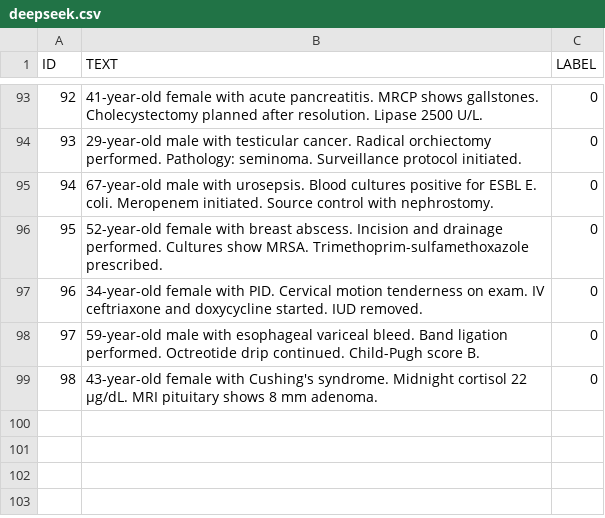
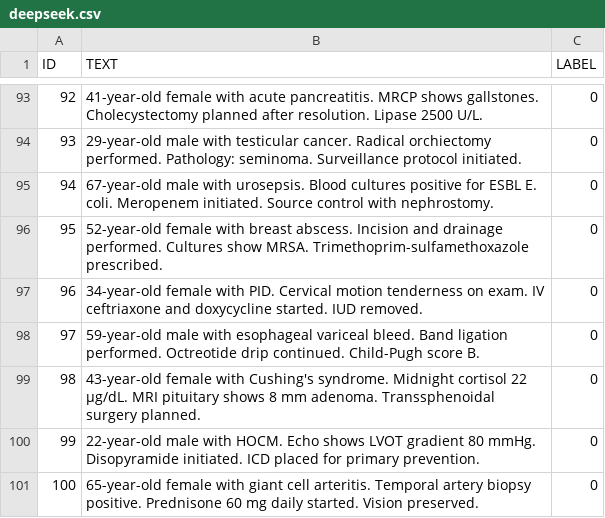
Before and after one commit to Nurtal/beyound_hype, a CSV file: data/history_myocardial_infarction/deepseek.csv, drawn as a sheet; only a part is shown, gaps mark what is left out.

Commit message:
get data from deepseek

```diff
--- a/data/history_myocardial_infarction/deepseek.csv
+++ b/data/history_myocardial_infarction/deepseek.csv
@@ -98,2 +98,4 @@ ID,TEXT,LABEL
 97,"59-year-old male with esophageal variceal bleed. Band ligation performed. Octreotide drip continued. Child-Pugh score B.",0
-98,"43-year-old female with Cushing's syndrome. Midnight cortisol 22 μg/dL. MRI pituitary shows 8 mm adenoma.",0
+98,"43-year-old female with Cushing's syndrome. Midnight cortisol 22 μg/dL. MRI pituitary shows 8 mm adenoma. Transsphenoidal surgery planned.",0
+99,"22-year-old male with HOCM. Echo shows LVOT gradient 80 mmHg. Disopyramide initiated. ICD placed for primary prevention.",0
+100,"65-year-old female with giant cell arteritis. Temporal artery biopsy positive. Prednisone 60 mg daily started. Vision preserved.",0
```
Also changed, not shown: 1 other file.
